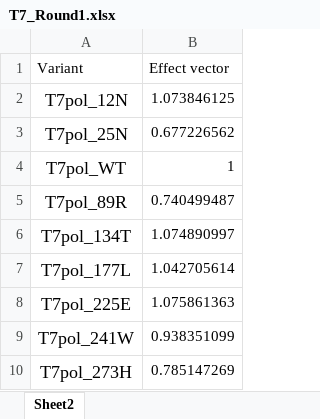
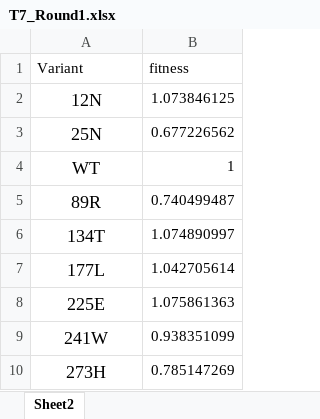
Before and after one commit to ProteinStructureDynamicsLab/EvolvePro, an Excel workbook: notebooks/t7/rounds/T7_Round1.xlsx, sheet Sheet2, drawn as a sheet; values as stored, in another font and other column widths than the file's, no borders; the diff names each change by its address in the sheet, - before the commit and + after, or states it on an @@ line.

Commit message:
Notebook clean up, wet lab work

```diff
--- a/notebooks/t7/rounds/T7_Round1.xlsx (sheet Sheet2)
+++ b/notebooks/t7/rounds/T7_Round1.xlsx (sheet Sheet2)
-B1: Effect vector
+B1: fitness
-A2 (Variant): T7pol_12N
+A2 (Variant): 12N
-A3 (Variant): T7pol_25N
+A3 (Variant): 25N
-A4 (Variant): T7pol_WT
+A4 (Variant): WT
-A5 (Variant): T7pol_89R
+A5 (Variant): 89R
-A6 (Variant): T7pol_134T
+A6 (Variant): 134T
-A7 (Variant): T7pol_177L
+A7 (Variant): 177L
-A8 (Variant): T7pol_225E
+A8 (Variant): 225E
-A9 (Variant): T7pol_241W
+A9 (Variant): 241W
-A10 (Variant): T7pol_273H
+A10 (Variant): 273H
```
Also changed, not shown: 33 other files.
